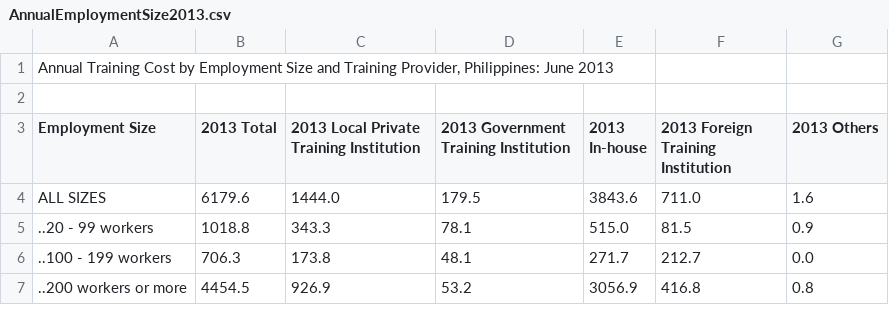
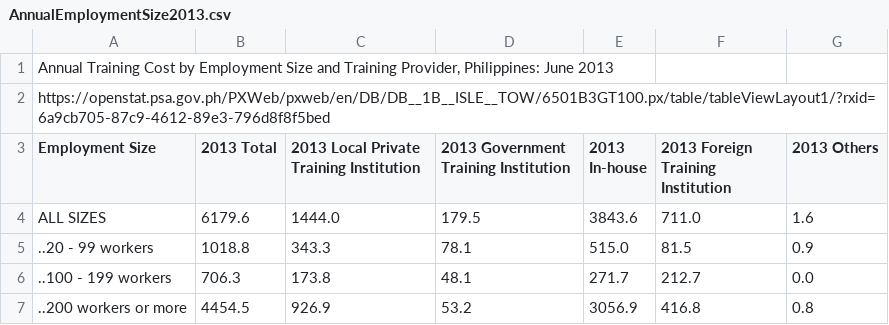
Before and after one commit to Mark-Jayson/RAGSample, a CSV file: data/AnnualEmploymentSize2013.csv, drawn as a sheet.

Commit message:
Update AnnualEmploymentSize2013.csv

```diff
--- a/data/AnnualEmploymentSize2013.csv
+++ b/data/AnnualEmploymentSize2013.csv
@@ -1,3 +1,3 @@
 "Annual Training Cost by Employment Size and Training Provider, Philippines: June 2013"
-
+"https://openstat.psa.gov.ph/PXWeb/pxweb/en/DB/DB__1B__ISLE__TOW/6501B3GT100.px/table/tableViewLayout1/?rxid=6a9cb705-87c9-4612-89e3-796d8f8f5bed"
 "Employment Size";"2013 Total";"2013 Local Private Training Institution";"2013 Government Training Institution";"2013 In-house";"2013 Foreign Training Institution";"2013 Others"
```
